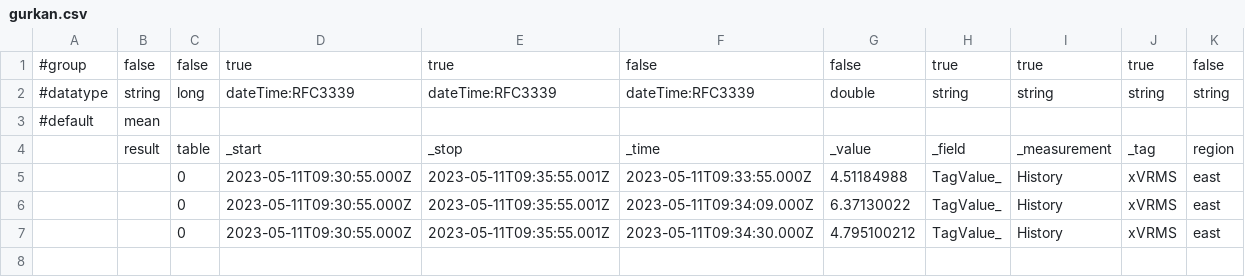
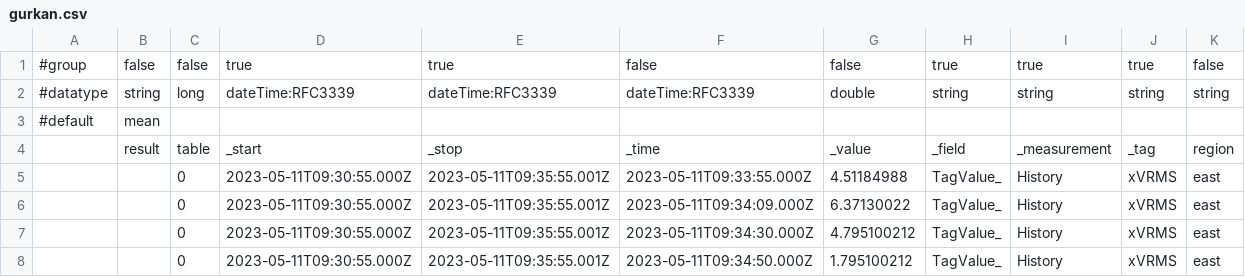
Before and after one commit to gurkanbahadir/Catering-Restaurant-Website-Design-main, a CSV file: gurkan.csv, drawn as a sheet; the diff names each change by its address in the sheet, - before the commit and + after, or states it on an @@ line.

Commit message:
Update gurkan.csv

```diff
--- a/gurkan.csv
+++ b/gurkan.csv
+row 8:  |  | 0 | 2023-05-11T09:30:55.000Z | 2023-05-11T09:35:55.001Z | 2023-05-11T09:34:50.000Z | 1.795100212 | TagValue_ | History | xVRMS | east
```
